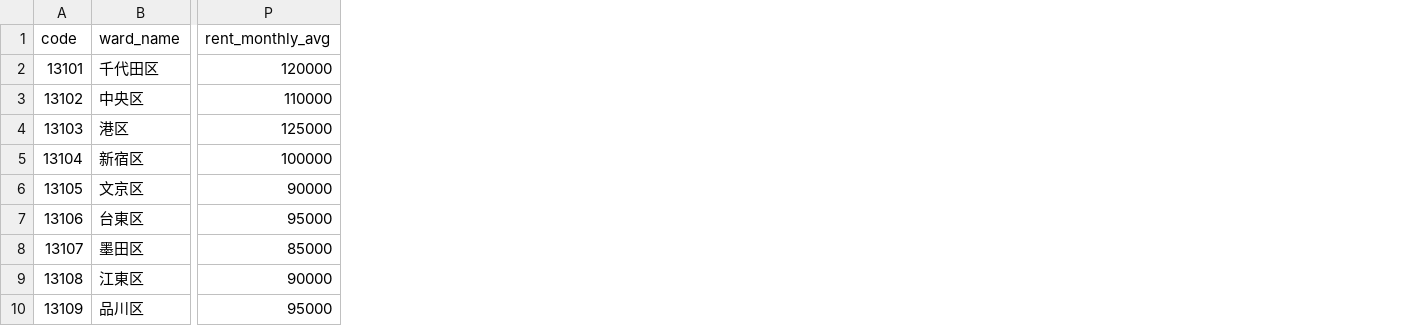
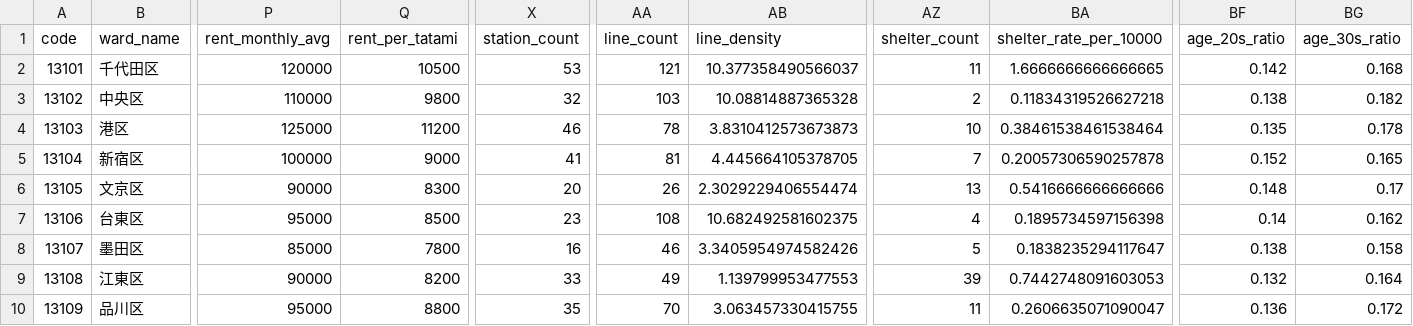
Before and after one commit to ukimotodatascience/Tokyo-livability-index, a CSV file: data/processed/tokyo_livability_index.csv, drawn as a sheet; only a part is shown, gaps mark what is left out; the diff names each change by its address in the sheet, - before the commit and + after, or states it on an @@ line.

Commit message:
fix: address PR review comments on metrics and monthly workflow

```diff
--- a/data/processed/tokyo_livability_index.csv
+++ b/data/processed/tokyo_livability_index.csv
+column Q (rent_per_tatami), rows 2-10: 10500 | 9800 | 11200 | 9000 | 8300 | 8500 | 7800 | 8200 | 8800
+column X (station_count), rows 2-10: 53 | 32 | 46 | 41 | 20 | 23 | 16 | 33 | 35
+column AA (line_count), rows 2-10: 121 | 103 | 78 | 81 | 26 | 108 | 46 | 49 | 70
+column AB (line_density), rows 2-10: 10.377358490566037 | 10.08814887365328 | 3.8310412573673873 | 4.445664105378705 | 2.3029229406554474 | 10.682492581602375 | 3.3405954974582426 | 1.139799953477553 | 3.063457330415755
+column AZ (shelter_count), rows 2-10: 11 | 2 | 10 | 7 | 13 | 4 | 5 | 39 | 11
+column BA (shelter_rate_per_10000), rows 2-10: 1.6666666666666665 | 0.11834319526627218 | 0.38461538461538464 | 0.20057306590257878 | 0.5416666666666666 | 0.1895734597156398 | 0.1838235294117647 | 0.7442748091603053 | 0.2606635071090047
+column BF (age_20s_ratio), rows 2-10: 0.142 | 0.138 | 0.135 | 0.152 | 0.148 | 0.14 | 0.138 | 0.132 | 0.136
+column BG (age_30s_ratio), rows 2-10: 0.168 | 0.182 | 0.178 | 0.165 | 0.17 | 0.162 | 0.158 | 0.164 | 0.172
```
Also changed, not shown: 3 other files.
